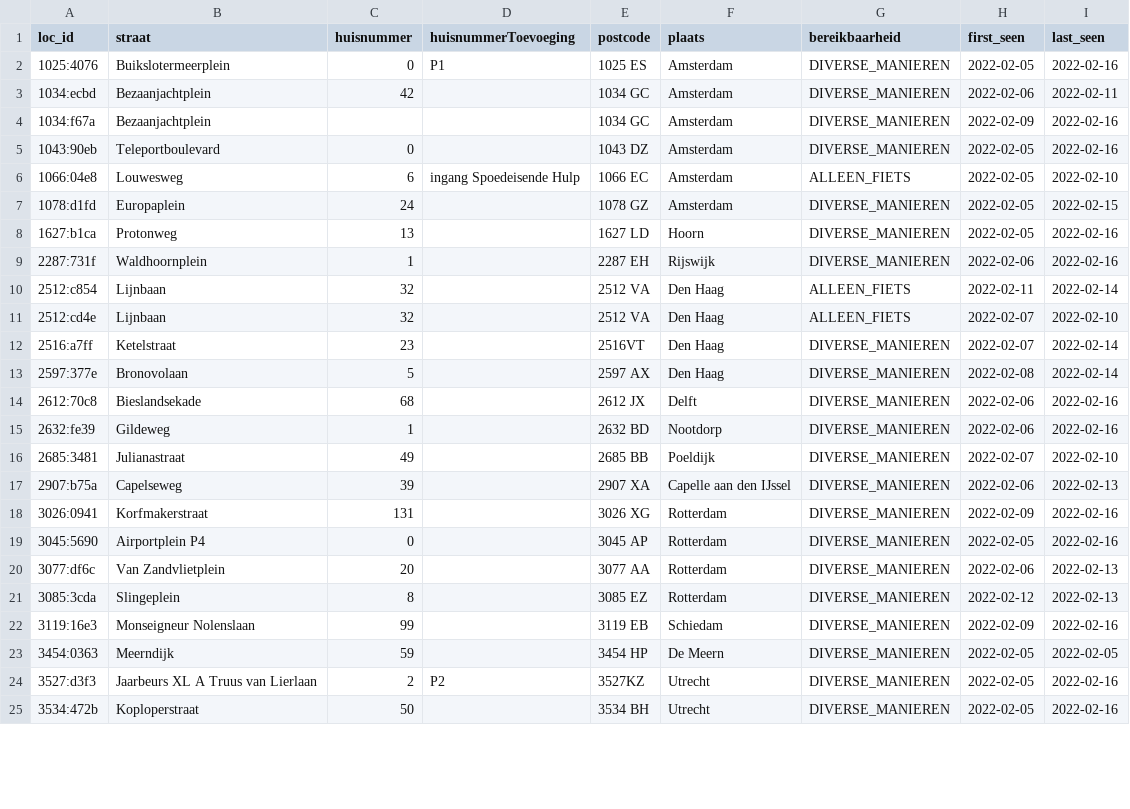
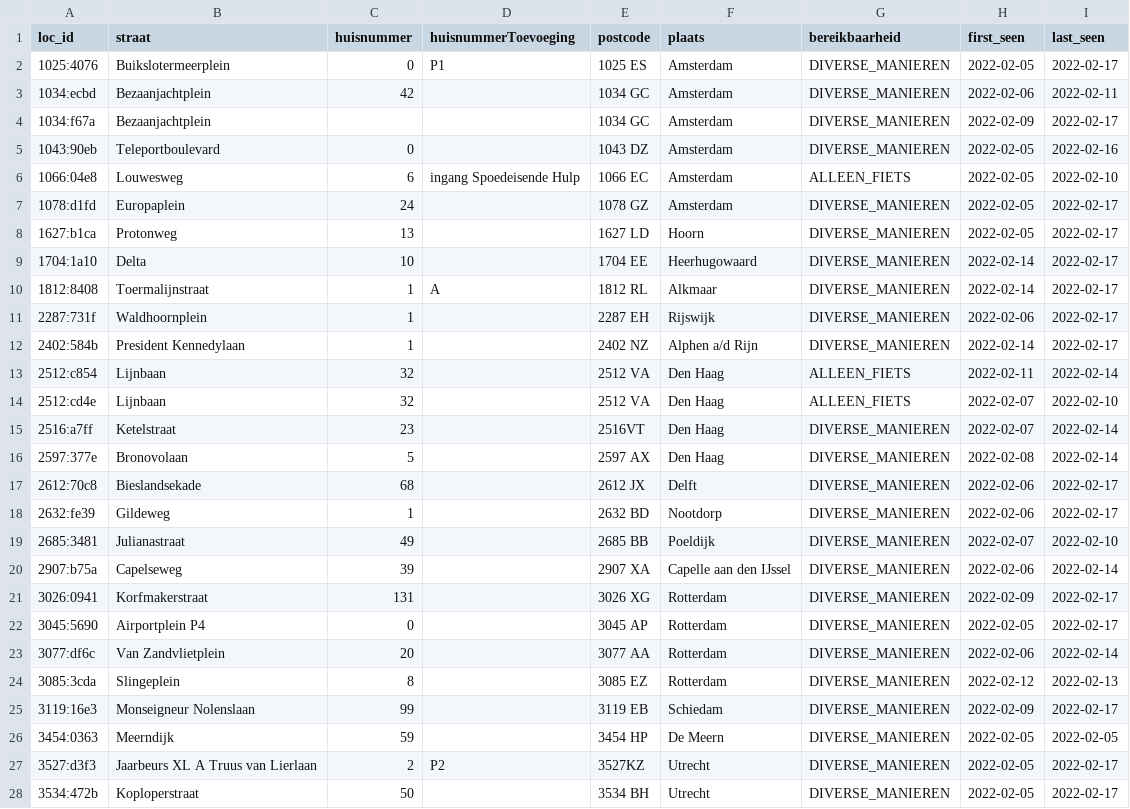
Before and after one commit to han-kwang/coronatest-scandata, a CSV file: data-ggd/ggd_locations.csv, drawn as a sheet; only a part is shown; the diff covers the shown part only.

Commit message:
Data update

```diff
--- a/data-ggd/ggd_locations.csv
+++ b/data-ggd/ggd_locations.csv
@@ -1,10 +1,13 @@
 loc_id,straat,huisnummer,huisnummerToevoeging,postcode,plaats,bereikbaarheid,first_seen,last_seen
-1025:4076,Buikslotermeerplein,0,P1,1025 ES,Amsterdam,DIVERSE_MANIEREN,2022-02-05,2022-02-16
+1025:4076,Buikslotermeerplein,0,P1,1025 ES,Amsterdam,DIVERSE_MANIEREN,2022-02-05,2022-02-17
 1034:ecbd,Bezaanjachtplein,42,,1034 GC,Amsterdam,DIVERSE_MANIEREN,2022-02-06,2022-02-11
-1034:f67a,Bezaanjachtplein,,,1034 GC,Amsterdam,DIVERSE_MANIEREN,2022-02-09,2022-02-16
+1034:f67a,Bezaanjachtplein,,,1034 GC,Amsterdam,DIVERSE_MANIEREN,2022-02-09,2022-02-17
 1043:90eb,Teleportboulevard,0,,1043 DZ,Amsterdam,DIVERSE_MANIEREN,2022-02-05,2022-02-16
 1066:04e8,Louwesweg,6,ingang Spoedeisende Hulp,1066 EC,Amsterdam,ALLEEN_FIETS,2022-02-05,2022-02-10
-1078:d1fd,Europaplein,24,,1078 GZ,Amsterdam,DIVERSE_MANIEREN,2022-02-05,2022-02-15
-1627:b1ca,Protonweg,13,,1627 LD,Hoorn,DIVERSE_MANIEREN,2022-02-05,2022-02-16
-2287:731f,Waldhoornplein,1,,2287 EH,Rijswijk,DIVERSE_MANIEREN,2022-02-06,2022-02-16
+1078:d1fd,Europaplein,24,,1078 GZ,Amsterdam,DIVERSE_MANIEREN,2022-02-05,2022-02-17
+1627:b1ca,Protonweg,13,,1627 LD,Hoorn,DIVERSE_MANIEREN,2022-02-05,2022-02-17
+1704:1a10,Delta,10,,1704 EE,Heerhugowaard,DIVERSE_MANIEREN,2022-02-14,2022-02-17
+1812:8408,Toermalijnstraat,1,A,1812 RL,Alkmaar,DIVERSE_MANIEREN,2022-02-14,2022-02-17
+2287:731f,Waldhoornplein,1,,2287 EH,Rijswijk,DIVERSE_MANIEREN,2022-02-06,2022-02-17
+2402:584b,President Kennedylaan,1,,2402 NZ,Alphen a/d Rijn,DIVERSE_MANIEREN,2022-02-14,2022-02-17
 2512:c854,Lijnbaan,32,,2512 VA,Den Haag,ALLEEN_FIETS,2022-02-11,2022-02-14
@@ -13,13 +16,13 @@ loc_id,straat,huisnummer,huisnummerToevoeging,postcode,plaats,bereikbaarheid,fir
 2597:377e,Bronovolaan,5,,2597 AX,Den Haag,DIVERSE_MANIEREN,2022-02-08,2022-02-14
-2612:70c8,Bieslandsekade,68,,2612 JX,Delft,DIVERSE_MANIEREN,2022-02-06,2022-02-16
-2632:fe39,Gildeweg,1,,2632 BD,Nootdorp,DIVERSE_MANIEREN,2022-02-06,2022-02-16
+2612:70c8,Bieslandsekade,68,,2612 JX,Delft,DIVERSE_MANIEREN,2022-02-06,2022-02-17
+2632:fe39,Gildeweg,1,,2632 BD,Nootdorp,DIVERSE_MANIEREN,2022-02-06,2022-02-17
 2685:3481,Julianastraat,49,,2685 BB,Poeldijk,DIVERSE_MANIEREN,2022-02-07,2022-02-10
-2907:b75a,Capelseweg,39,,2907 XA,Capelle aan den IJssel,DIVERSE_MANIEREN,2022-02-06,2022-02-13
-3026:0941,Korfmakerstraat,131,,3026 XG,Rotterdam,DIVERSE_MANIEREN,2022-02-09,2022-02-16
-3045:5690,Airportplein P4,0,,3045 AP,Rotterdam,DIVERSE_MANIEREN,2022-02-05,2022-02-16
-3077:df6c,Van Zandvlietplein,20,,3077 AA,Rotterdam,DIVERSE_MANIEREN,2022-02-06,2022-02-13
+2907:b75a,Capelseweg,39,,2907 XA,Capelle aan den IJssel,DIVERSE_MANIEREN,2022-02-06,2022-02-14
+3026:0941,Korfmakerstraat,131,,3026 XG,Rotterdam,DIVERSE_MANIEREN,2022-02-09,2022-02-17
+3045:5690,Airportplein P4,0,,3045 AP,Rotterdam,DIVERSE_MANIEREN,2022-02-05,2022-02-17
+3077:df6c,Van Zandvlietplein,20,,3077 AA,Rotterdam,DIVERSE_MANIEREN,2022-02-06,2022-02-14
 3085:3cda,Slingeplein,8,,3085 EZ,Rotterdam,DIVERSE_MANIEREN,2022-02-12,2022-02-13
-3119:16e3,Monseigneur Nolenslaan,99,,3119 EB,Schiedam,DIVERSE_MANIEREN,2022-02-09,2022-02-16
+3119:16e3,Monseigneur Nolenslaan,99,,3119 EB,Schiedam,DIVERSE_MANIEREN,2022-02-09,2022-02-17
 3454:0363,Meerndijk,59,,3454 HP,De Meern,DIVERSE_MANIEREN,2022-02-05,2022-02-05
-3527:d3f3,Jaarbeurs XL A Truus van Lierlaan,2,P2,3527KZ,Utrecht,DIVERSE_MANIEREN,2022-02-05,2022-02-16
-3534:472b,Koploperstraat,50,,3534 BH,Utrecht,DIVERSE_MANIEREN,2022-02-05,2022-02-16
+3527:d3f3,Jaarbeurs XL A Truus van Lierlaan,2,P2,3527KZ,Utrecht,DIVERSE_MANIEREN,2022-02-05,2022-02-17
+3534:472b,Koploperstraat,50,,3534 BH,Utrecht,DIVERSE_MANIEREN,2022-02-05,2022-02-17
```
Also changed, not shown: 7 added rows and 27 edited cells elsewhere in this file, 6 other files.
